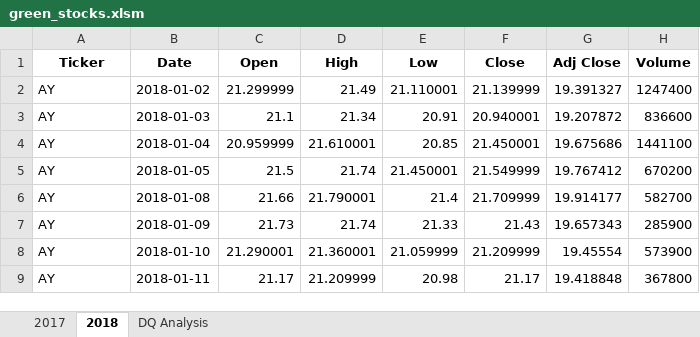
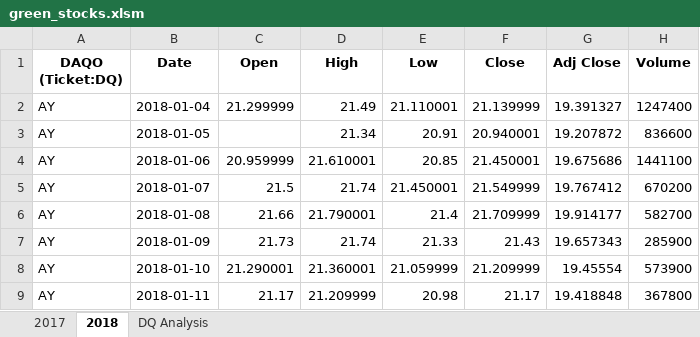
Before and after one commit to charlieburd/stock-analysis, an Excel workbook: green_stocks.xlsm, sheet 2018, drawn as a sheet; only a part is shown; values as stored, in another font and other column widths than the file's, no borders; the diff names each change by its address in the sheet, - before the commit and + after, or states it on an @@ line.

Commit message:
Add files via upload

```diff
--- a/green_stocks.xlsm (sheet 2018)
+++ b/green_stocks.xlsm (sheet 2018)
-A1: Ticker
+A1: DAQO (Ticket:DQ)
-B2 (Date): 2018-01-02
+B2 (Date): 2018-01-04
-B3 (Date): 2018-01-03
+B3 (Date): 2018-01-05
-C3 (Open): 21.1
+C3 (Open): (empty)
-B4 (Date): 2018-01-04
+B4 (Date): 2018-01-06
-B5 (Date): 2018-01-05
+B5 (Date): 2018-01-07
```
Also changed, not shown: sheet DQ Analysis.
